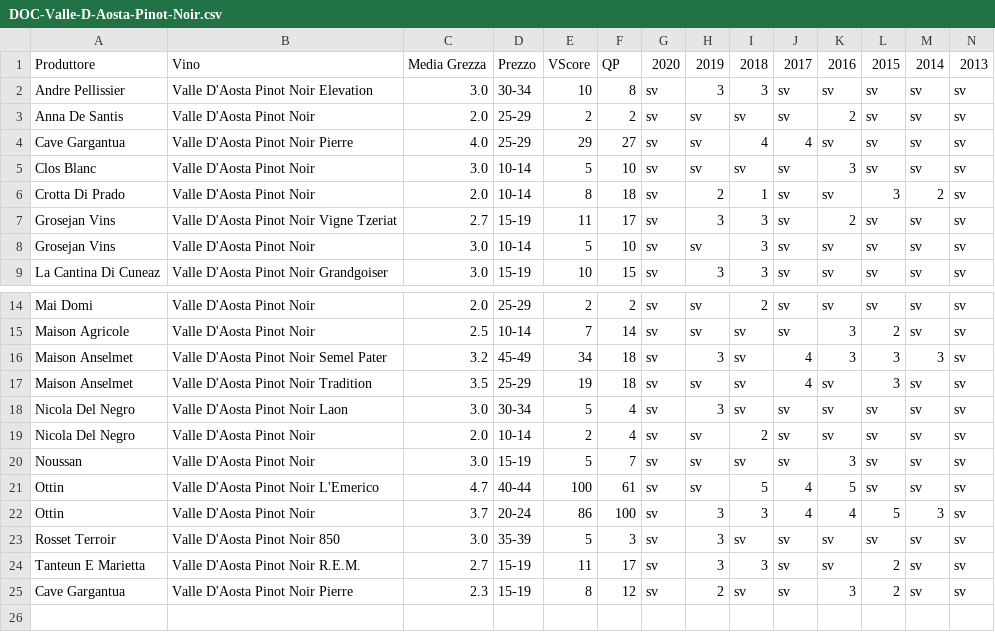
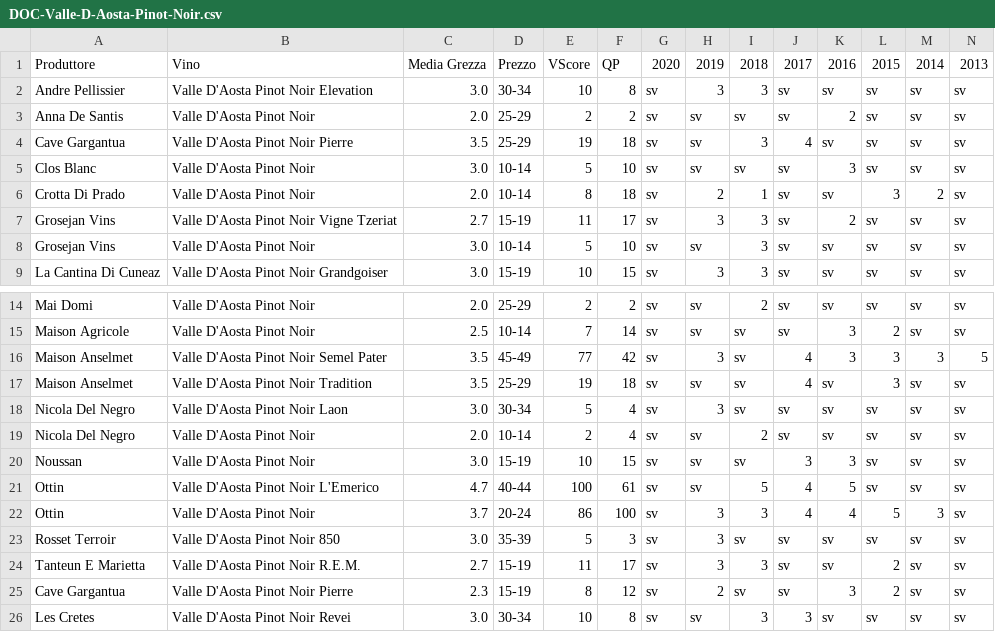
Before and after one commit to dev-crumbs/vinopedia, a CSV file: denominazioni/Italia/Valle-D-Aosta/DOC-Valle-D-Aosta-Pinot-Noir/DOC-Valle-D-Aosta-Pinot-Noir.csv, drawn as a sheet; only a part is shown, gaps mark what is left out.

```diff
--- a/denominazioni/Italia/Valle-D-Aosta/DOC-Valle-D-Aosta-Pinot-Noir/DOC-Valle-D-Aosta-Pinot-Noir.csv
+++ b/denominazioni/Italia/Valle-D-Aosta/DOC-Valle-D-Aosta-Pinot-Noir/DOC-Valle-D-Aosta-Pinot-Noir.csv
@@ -3,3 +3,3 @@ Andre Pellissier,Valle D'Aosta Pinot Noir Elevation,3.0,30-34,10,8,sv,3,3,sv,sv,
 Anna De Santis,Valle D'Aosta Pinot Noir,2.0,25-29,2,2,sv,sv,sv,sv,2,sv,sv,sv
-Cave Gargantua,Valle D'Aosta Pinot Noir Pierre,4.0,25-29,29,27,sv,sv,4,4,sv,sv,sv,sv
+Cave Gargantua,Valle D'Aosta Pinot Noir Pierre,3.5,25-29,19,18,sv,sv,3,4,sv,sv,sv,sv
 Clos Blanc,Valle D'Aosta Pinot Noir,3.0,10-14,5,10,sv,sv,sv,sv,3,sv,sv,sv
@@ -15,3 +15,3 @@ Mai Domi,Valle D'Aosta Pinot Noir,2.0,25-29,2,2,sv,sv,2,sv,sv,sv,sv,sv
 Maison Agricole,Valle D'Aosta Pinot Noir,2.5,10-14,7,14,sv,sv,sv,sv,3,2,sv,sv
-Maison Anselmet,Valle D'Aosta Pinot Noir Semel Pater,3.2,45-49,34,18,sv,3,sv,4,3,3,3,sv
+Maison Anselmet,Valle D'Aosta Pinot Noir Semel Pater,3.5,45-49,77,42,sv,3,sv,4,3,3,3,5
 Maison Anselmet,Valle D'Aosta Pinot Noir Tradition,3.5,25-29,19,18,sv,sv,sv,4,sv,3,sv,sv
@@ -19,3 +19,3 @@ Nicola Del Negro,Valle D'Aosta Pinot Noir Laon,3.0,30-34,5,4,sv,3,sv,sv,sv,sv,sv
 Nicola Del Negro,Valle D'Aosta Pinot Noir,2.0,10-14,2,4,sv,sv,2,sv,sv,sv,sv,sv
-Noussan,Valle D'Aosta Pinot Noir,3.0,15-19,5,7,sv,sv,sv,sv,3,sv,sv,sv
+Noussan,Valle D'Aosta Pinot Noir,3.0,15-19,10,15,sv,sv,sv,3,3,sv,sv,sv
 Ottin,Valle D'Aosta Pinot Noir L'Emerico,4.7,40-44,100,61,sv,sv,5,4,5,sv,sv,sv
@@ -25 +25,2 @@ Tanteun E Marietta,Valle D'Aosta Pinot Noir R.E.M.,2.7,15-19,11,17,sv,3,3,sv,sv,
 Cave Gargantua,Valle D'Aosta Pinot Noir Pierre,2.3,15-19,8,12,sv,2,sv,sv,3,2,sv,sv
+Les Cretes,Valle D'Aosta Pinot Noir Revei,3.0,30-34,10,8,sv,sv,3,3,sv,sv,sv,sv
```
Also changed, not shown: produttori/Italia/Valle-D-Aosta/Les-Cretes/Les-Cretes.csv, 2 other files.
